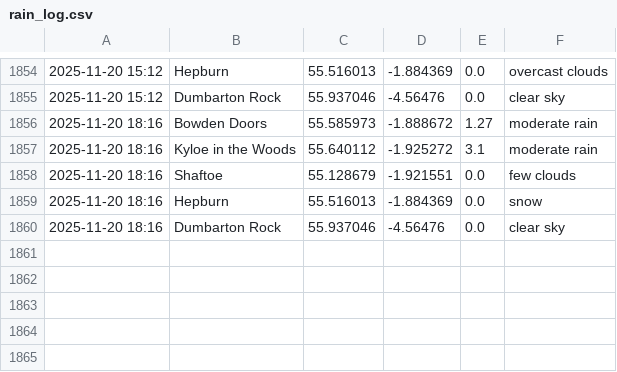
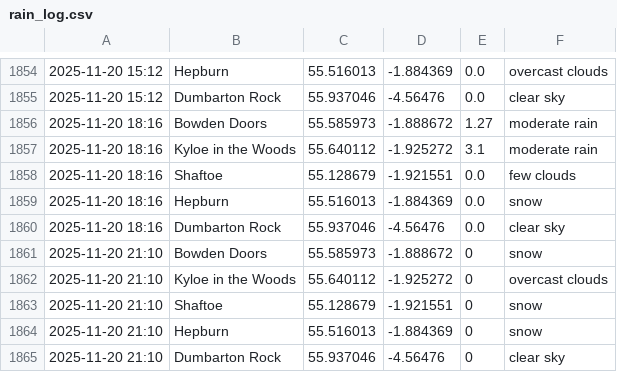
Before and after one commit to megan-leek/weather-dashboard, a CSV file: data/rain_log.csv, drawn as a sheet; only a part is shown, gaps mark what is left out.

Commit message:
Update rain log [auto]

```diff
--- a/data/rain_log.csv
+++ b/data/rain_log.csv
@@ -1860 +1860,6 @@
 2025-11-20 18:16,Dumbarton Rock,55.937046,-4.56476,0.0,clear sky
+2025-11-20 21:10,Bowden Doors,55.585973,-1.888672,0,snow
+2025-11-20 21:10,Kyloe in the Woods,55.640112,-1.925272,0,overcast clouds
+2025-11-20 21:10,Shaftoe,55.128679,-1.921551,0,snow
+2025-11-20 21:10,Hepburn,55.516013,-1.884369,0,snow
+2025-11-20 21:10,Dumbarton Rock,55.937046,-4.56476,0,clear sky
```
